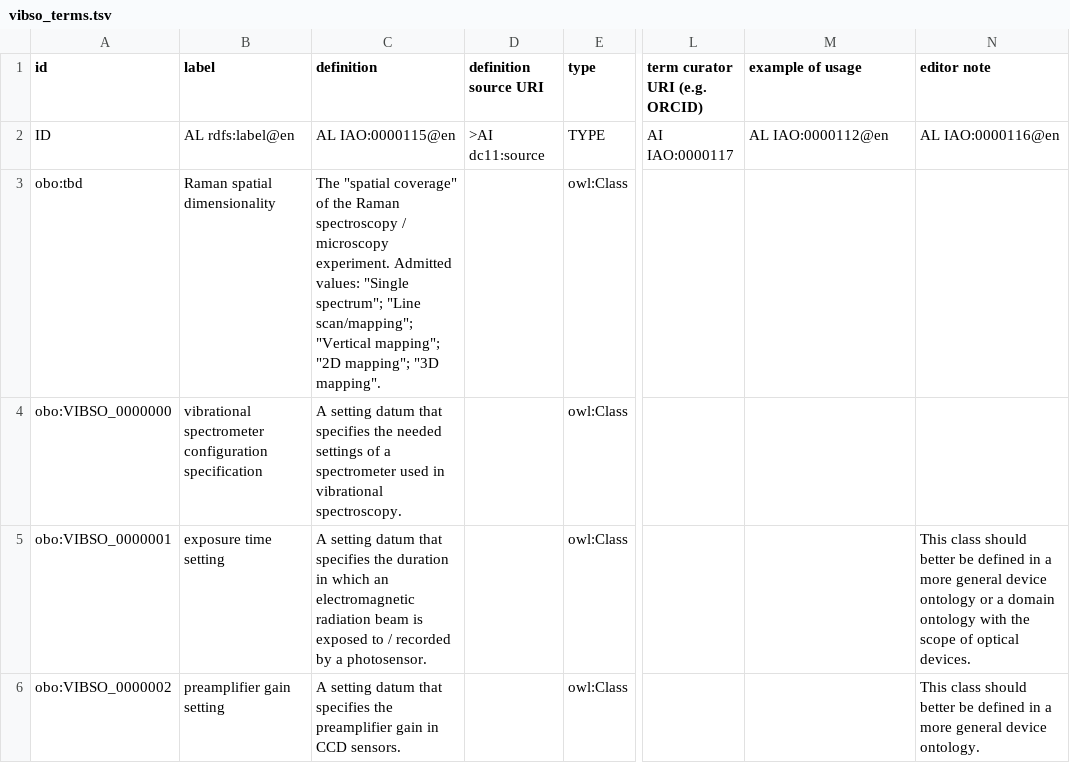
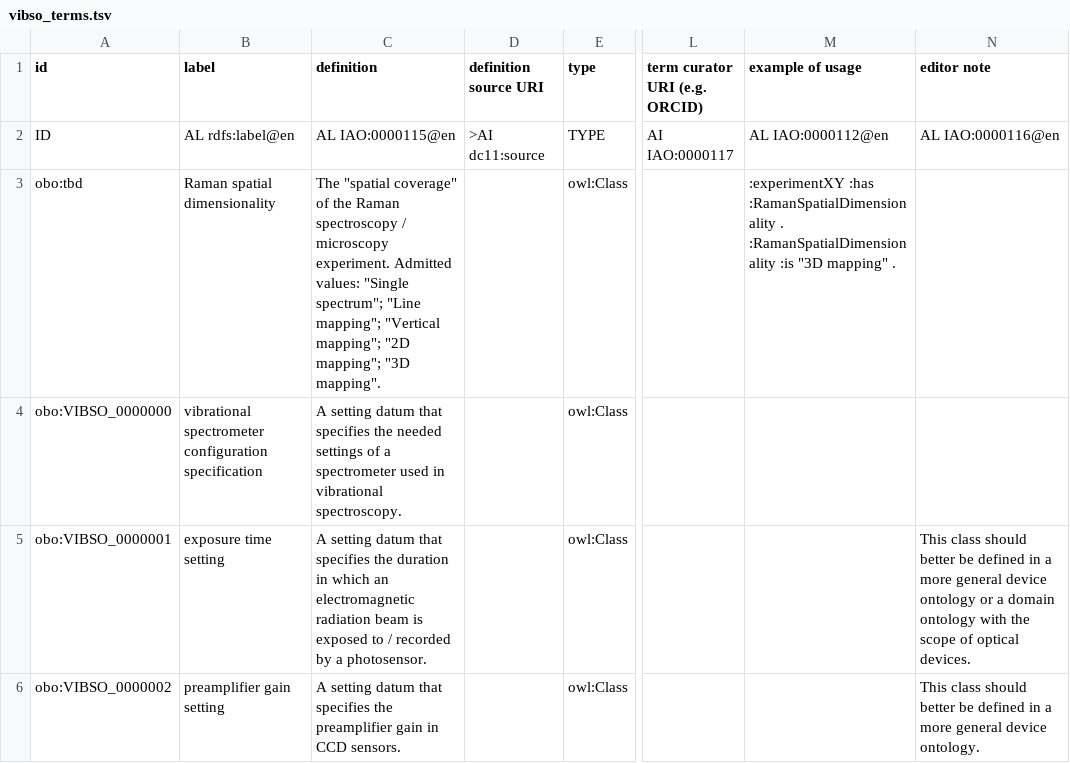
Before and after one commit to RainerStosch/VibrationalSpectroscopyOntology, a TSV file: src/templates/vibso_terms.tsv, drawn as a sheet; only a part is shown, gaps mark what is left out; the diff names each change by its address in the sheet, - before the commit and + after, or states it on an @@ line.

Commit message:
Update src/templates/vibso_terms.tsv
add usage example

```diff
--- a/src/templates/vibso_terms.tsv
+++ b/src/templates/vibso_terms.tsv
-C3 (definition): …spectrum"; "Line scan/mapping"; "Vertical mapping";…
+C3 (definition): …spectrum"; "Line mapping"; "Vertical mapping";…
-M3 (example of usage): (empty)
+M3 (example of usage): :experimentXY :has :RamanSpatialDimensionality . :RamanSpatialDimensionality :is "3D mapping" .
```
